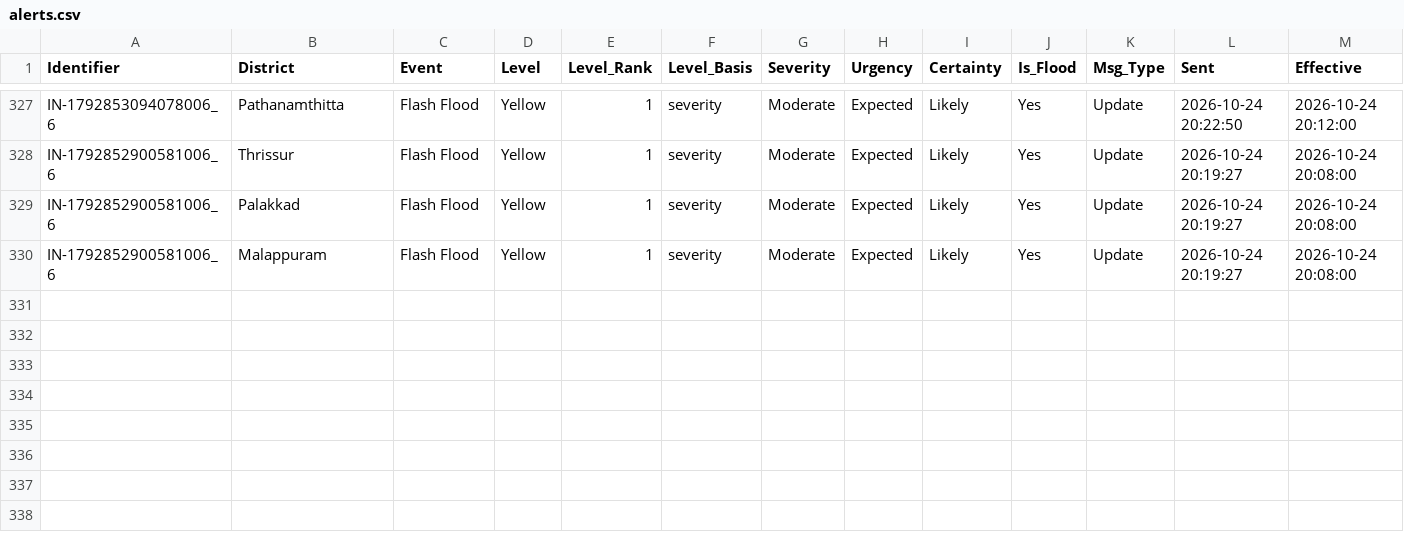
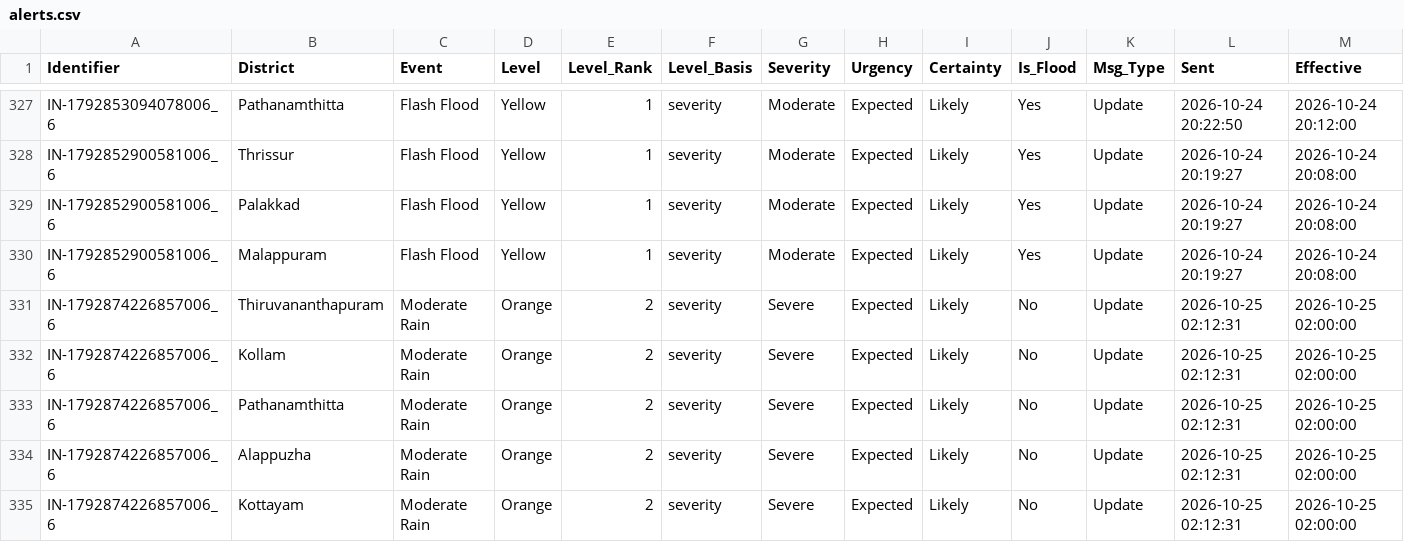
Before and after one commit to kasitpm/kerala-flood-watch, a CSV file: data/alerts.csv, drawn as a sheet; only a part is shown, gaps mark what is left out; rows hold the shown columns only; the diff names each change by its address in the sheet, - before the commit and + after, or states it on an @@ line.

```diff
--- a/data/alerts.csv
+++ b/data/alerts.csv
+row 331: IN-1792874226857006_6 | Thiruvananthapuram | Moderate Rain | Orange | 2 | severity | Severe | Expected | Likely | No | Update | 2026-10-25 02:12:31 | 2026-10-25 02:00:00
+row 332: IN-1792874226857006_6 | Kollam | Moderate Rain | Orange | 2 | severity | Severe | Expected | Likely | No | Update | 2026-10-25 02:12:31 | 2026-10-25 02:00:00
+row 333: IN-1792874226857006_6 | Pathanamthitta | Moderate Rain | Orange | 2 | severity | Severe | Expected | Likely | No | Update | 2026-10-25 02:12:31 | 2026-10-25 02:00:00
+row 334: IN-1792874226857006_6 | Alappuzha | Moderate Rain | Orange | 2 | severity | Severe | Expected | Likely | No | Update | 2026-10-25 02:12:31 | 2026-10-25 02:00:00
+row 335: IN-1792874226857006_6 | Kottayam | Moderate Rain | Orange | 2 | severity | Severe | Expected | Likely | No | Update | 2026-10-25 02:12:31 | 2026-10-25 02:00:00
```
Also changed, not shown: data/flood_latest.csv, data/rainfall_latest.csv, 1 other file.
